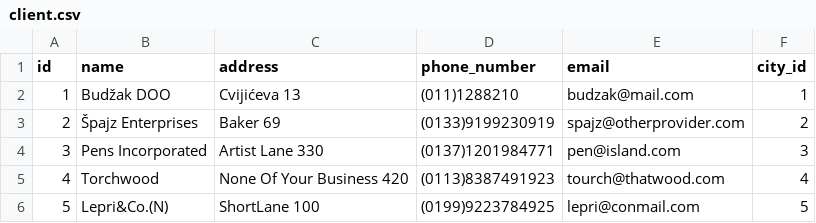
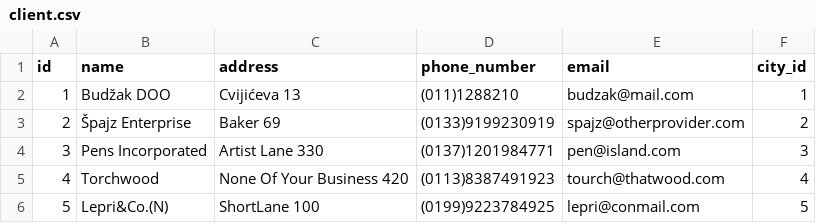
Before and after one commit to Nikolichnik/appPraksa, a CSV file: src/main/resources/config/liquibase/client.csv, drawn as a sheet.

Commit message:
Finally set up everything.

```diff
--- a/src/main/resources/config/liquibase/client.csv
+++ b/src/main/resources/config/liquibase/client.csv
@@ -2,3 +2,3 @@ id;name;address;phone_number;email;city_id
 1;Budžak DOO;Cvijićeva 13;(011)1288210;budzak@mail.com;1
-2;Špajz Enterprises;Baker 69;(0133)9199230919;spajz@otherprovider.com;2
+2;Špajz Enterprise;Baker 69;(0133)9199230919;spajz@otherprovider.com;2
 3;Pens Incorporated;Artist Lane 330;(0137)1201984771;pen@island.com;3
```
